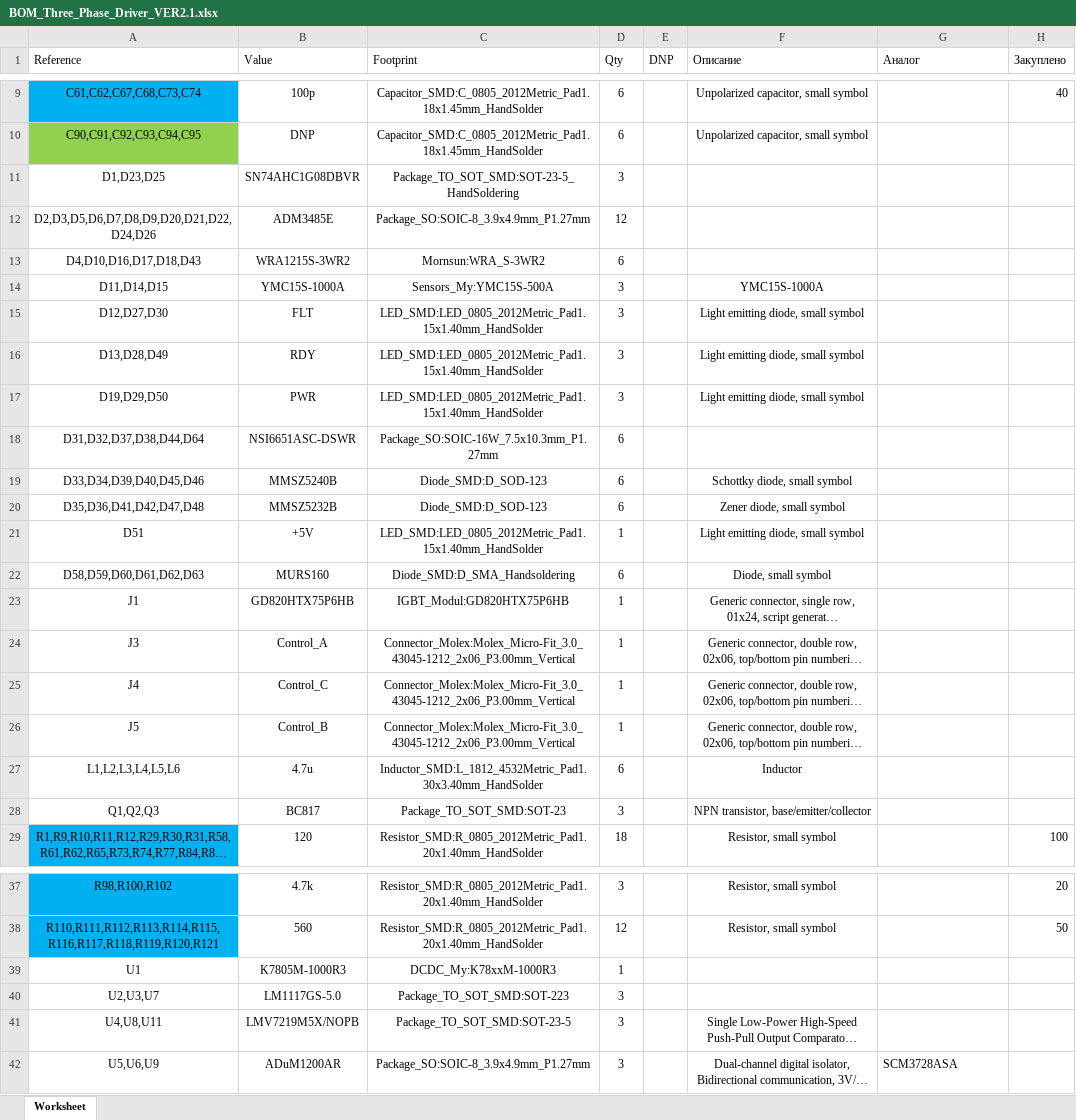
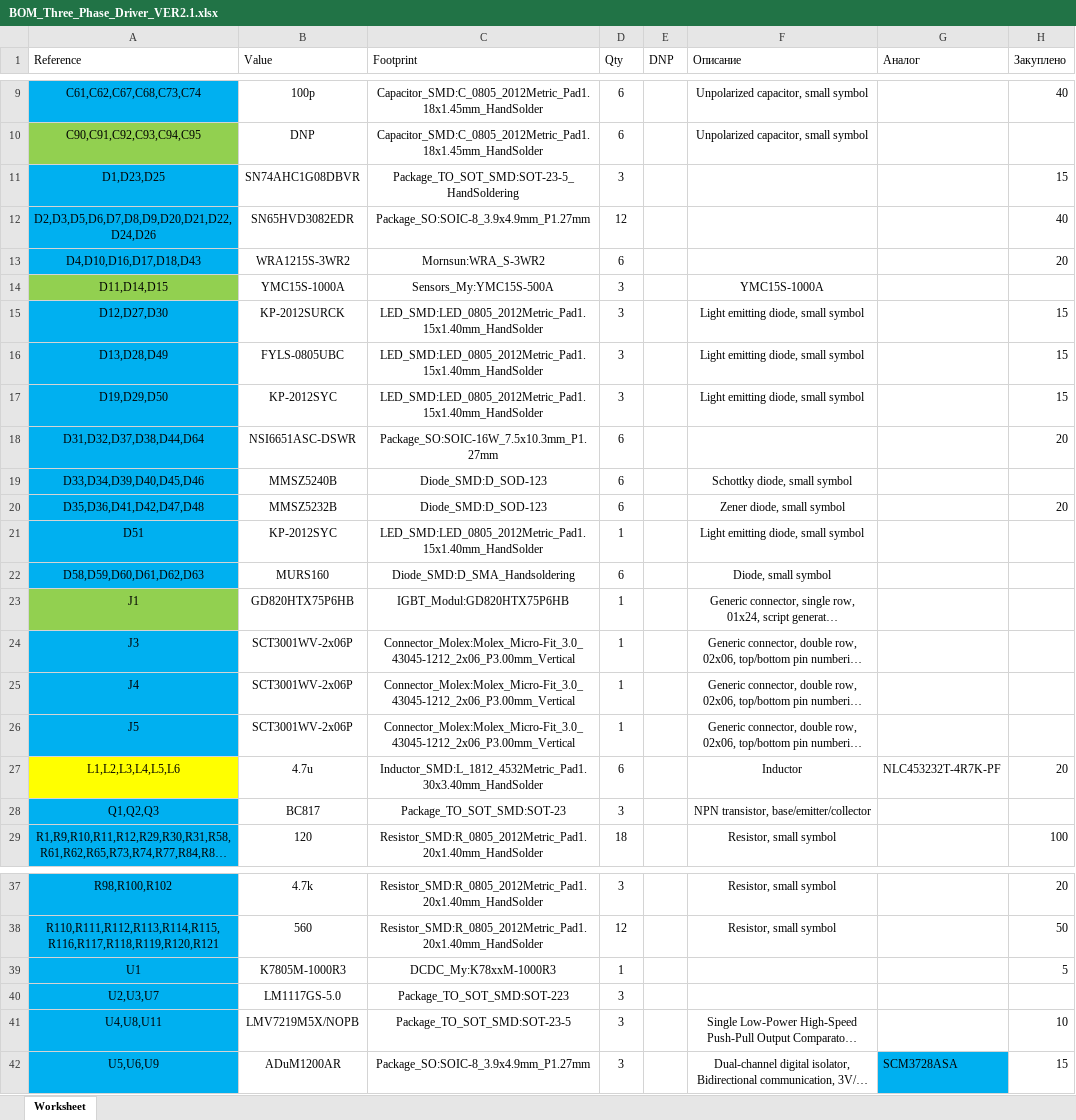
Before and after one commit to Alexandr-Filatov/Three-Phase-80kWt, an Excel workbook: bom/BOM_Three_Phase_Driver_VER2.1.xlsx, sheet Worksheet, drawn as a sheet; only a part is shown, gaps mark what is left out; long unchanged cells end in …; values as stored, in another font and other column widths than the file's, no borders; the diff names each change by its address in the sheet, - before the commit and + after, or states it on an @@ line.

Commit message:
VER2.1: подправил BOM

```diff
--- a/bom/BOM_Three_Phase_Driver_VER2.1.xlsx (sheet Worksheet)
+++ b/bom/BOM_Three_Phase_Driver_VER2.1.xlsx (sheet Worksheet)
-A11:A13 fill: none
+A11:A13 fill: #00B0F0
-H11 (Закуплено): (empty)
+H11 (Закуплено): 15
-B12 (Value): ADM3485E
+B12 (Value): SN65HVD3082EDR
-H12 (Закуплено): (empty)
+H12 (Закуплено): 40
-H13 (Закуплено): (empty)
+H13 (Закуплено): 20
-A14 fill: none
+A14 fill: #92D050
-A15:A22 fill: none
+A15:A22 fill: #00B0F0
-B15 (Value): FLT
+B15 (Value): KP-2012SURCK
-H15:H17 (Закуплено): (empty)
+H15:H17 (Закуплено): 15
-B16 (Value): RDY
+B16 (Value): FYLS-0805UBC
-B17 (Value): PWR
+B17 (Value): KP-2012SYC
-H18 (Закуплено): (empty)
+H18 (Закуплено): 20
-H20 (Закуплено): (empty)
+H20 (Закуплено): 20
-B21 (Value): +5V
+B21 (Value): KP-2012SYC
-A23 fill: none
+A23 fill: #92D050
-A24:A26 fill: none
+A24:A26 fill: #00B0F0
-B24 (Value): Control_A
+B24 (Value): SCT3001WV-2x06P
-B25 (Value): Control_C
+B25 (Value): SCT3001WV-2x06P
-B26 (Value): Control_B
+B26 (Value): SCT3001WV-2x06P
-A27 fill: none
+A27 fill: #FFFF00
-G27 (Аналог): (empty)
+G27 (Аналог): NLC453232T-4R7K-PF
-H27 (Закуплено): (empty)
+H27 (Закуплено): 20
-A28 fill: none
+A28 fill: #00B0F0
-A39:A42 fill: none
+A39:A42 fill: #00B0F0
-H39 (Закуплено): (empty)
+H39 (Закуплено): 5
-H41 (Закуплено): (empty)
+H41 (Закуплено): 10
-G42 fill: none
+G42 fill: #00B0F0
-H42 (Закуплено): (empty)
+H42 (Закуплено): 15
```
